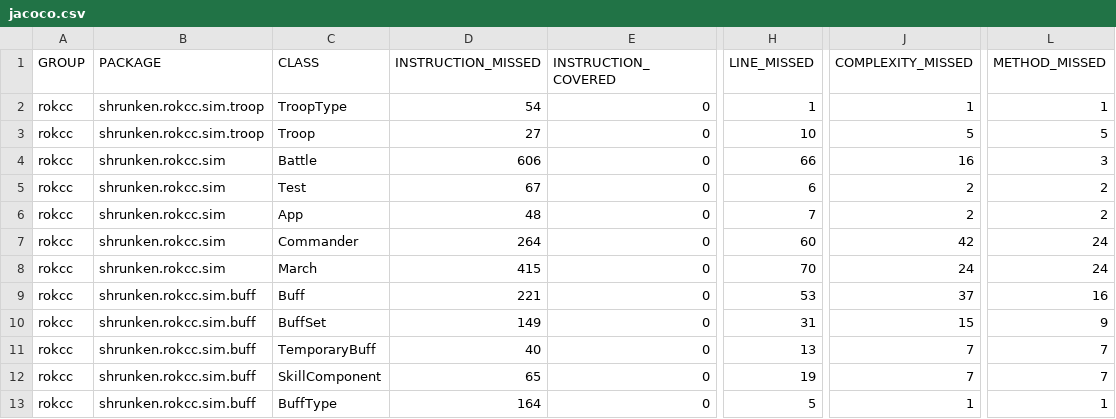
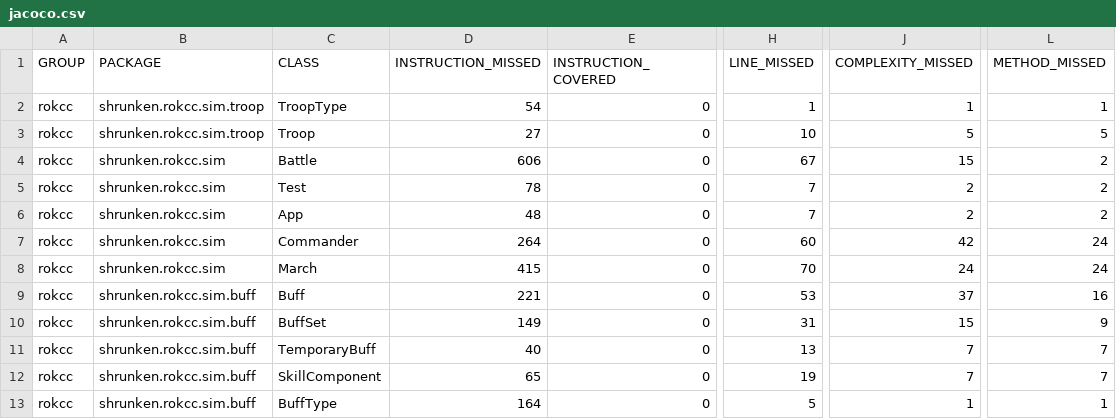
Before and after one commit to ShrunkenRumble/rok-battle-sim, a CSV file: target/site/jacoco/jacoco.csv, drawn as a sheet; only a part is shown, gaps mark what is left out; the diff names each change by its address in the sheet, - before the commit and + after, or states it on an @@ line.

```diff
--- a/target/site/jacoco/jacoco.csv
+++ b/target/site/jacoco/jacoco.csv
-H4 (LINE_MISSED): 66
+H4 (LINE_MISSED): 67
-J4 (COMPLEXITY_MISSED): 16
+J4 (COMPLEXITY_MISSED): 15
-L4 (METHOD_MISSED): 3
+L4 (METHOD_MISSED): 2
-D5 (INSTRUCTION_MISSED): 67
+D5 (INSTRUCTION_MISSED): 78
-H5 (LINE_MISSED): 6
+H5 (LINE_MISSED): 7
```
Also changed, not shown: 17 other files.
